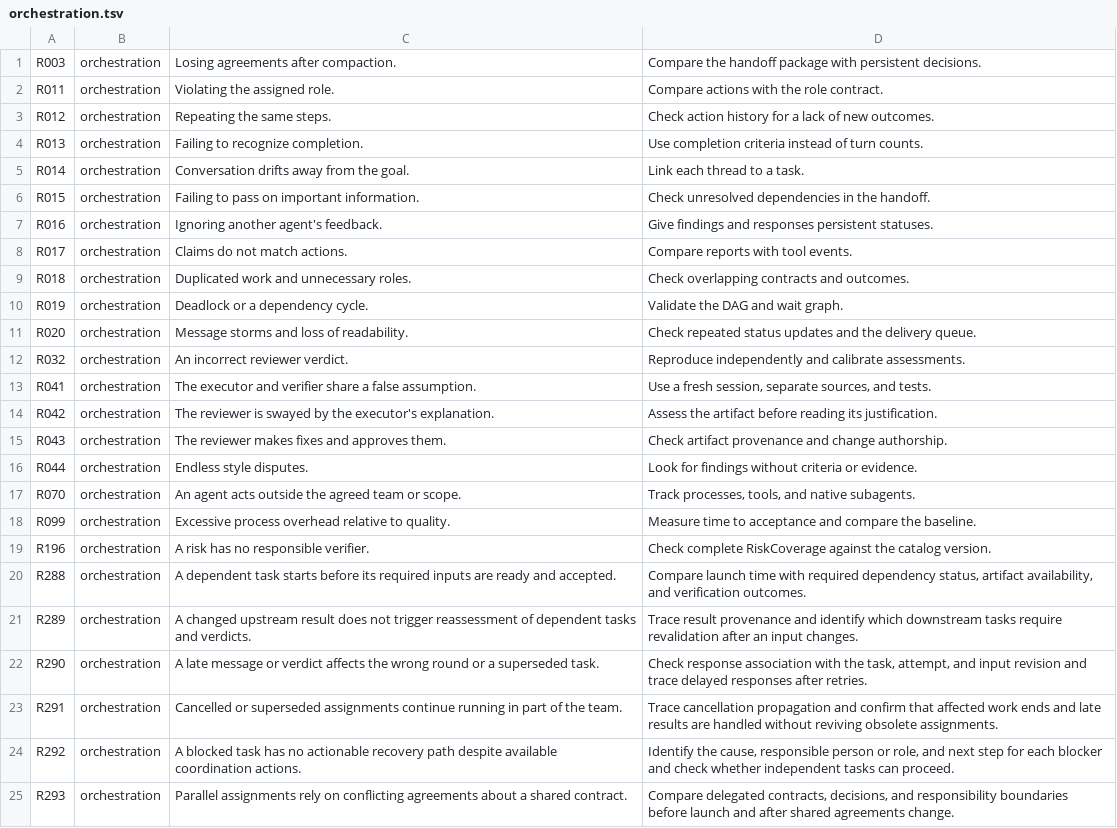
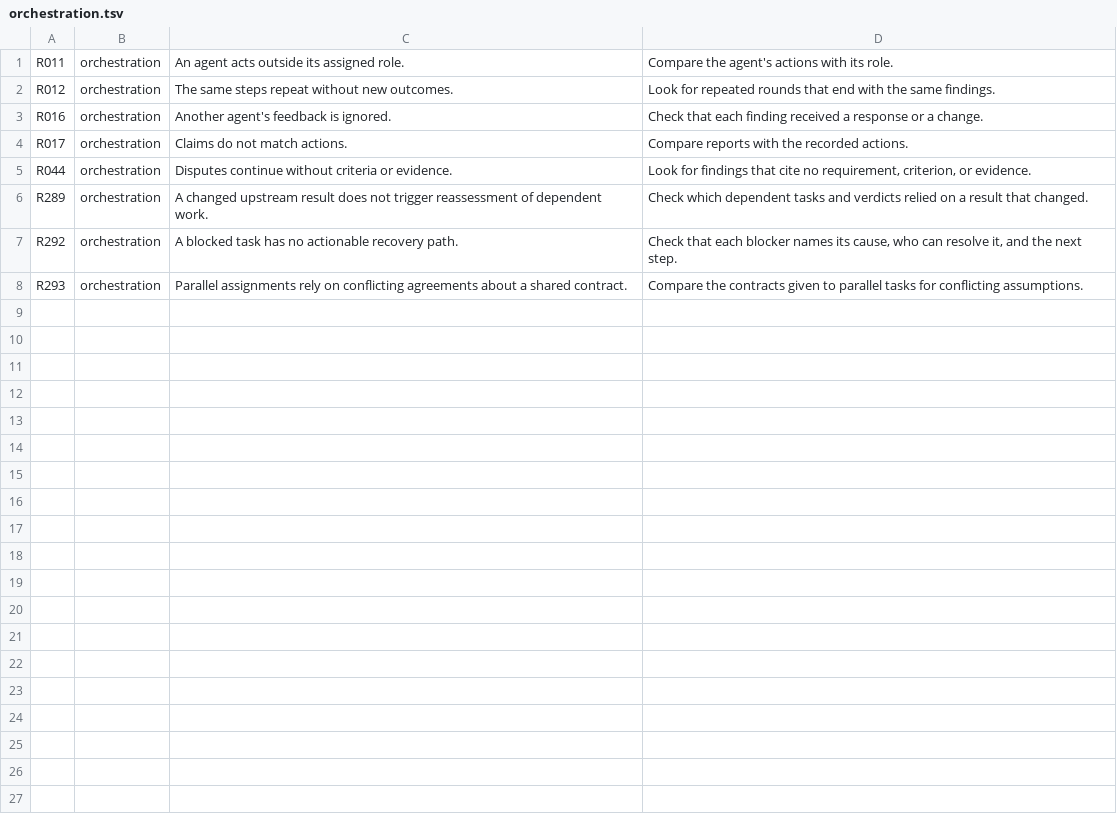
Before and after one commit to lazymaniac/antislop, a TSV file: src/lean/risks/orchestration.tsv, drawn as a sheet.

Commit message:
fix(review): keep revisions narrow and make catalog risks checkable by read-only verifiers

```diff
--- a/src/lean/risks/orchestration.tsv
+++ b/src/lean/risks/orchestration.tsv
@@ -1,25 +1,8 @@
-R003	orchestration	Losing agreements after compaction.	Compare the handoff package with persistent decisions.
-R011	orchestration	Violating the assigned role.	Compare actions with the role contract.
-R012	orchestration	Repeating the same steps.	Check action history for a lack of new outcomes.
-R013	orchestration	Failing to recognize completion.	Use completion criteria instead of turn counts.
-R014	orchestration	Conversation drifts away from the goal.	Link each thread to a task.
-R015	orchestration	Failing to pass on important information.	Check unresolved dependencies in the handoff.
-R016	orchestration	Ignoring another agent's feedback.	Give findings and responses persistent statuses.
-R017	orchestration	Claims do not match actions.	Compare reports with tool events.
-R018	orchestration	Duplicated work and unnecessary roles.	Check overlapping contracts and outcomes.
-R019	orchestration	Deadlock or a dependency cycle.	Validate the DAG and wait graph.
-R020	orchestration	Message storms and loss of readability.	Check repeated status updates and the delivery queue.
-R032	orchestration	An incorrect reviewer verdict.	Reproduce independently and calibrate assessments.
-R041	orchestration	The executor and verifier share a false assumption.	Use a fresh session, separate sources, and tests.
-R042	orchestration	The reviewer is swayed by the executor's explanation.	Assess the artifact before reading its justification.
-R043	orchestration	The reviewer makes fixes and approves them.	Check artifact provenance and change authorship.
-R044	orchestration	Endless style disputes.	Look for findings without criteria or evidence.
-R070	orchestration	An agent acts outside the agreed team or scope.	Track processes, tools, and native subagents.
-R099	orchestration	Excessive process overhead relative to quality.	Measure time to acceptance and compare the baseline.
-R196	orchestration	A risk has no responsible verifier.	Check complete RiskCoverage against the catalog version.
-R288	orchestration	A dependent task starts before its required inputs are ready and accepted.	Compare launch time with required dependency status, artifact availability, and verification outcomes.
-R289	orchestration	A changed upstream result does not trigger reassessment of dependent tasks and verdicts.	Trace result provenance and identify which downstream tasks require revalidation after an input changes.
-R290	orchestration	A late message or verdict affects the wrong round or a superseded task.	Check response association with the task, attempt, and input revision and trace delayed responses after retries.
-R291	orchestration	Cancelled or superseded assignments continue running in part of the team.	Trace cancellation propagation and confirm that affected work ends and late results are handled without reviving obsolete assignments.
-R292	orchestration	A blocked task has no actionable recovery path despite available coordination actions.	Identify the cause, responsible person or role, and next step for each blocker and check whether independent tasks can proceed.
-R293	orchestration	Parallel assignments rely on conflicting agreements about a shared contract.	Compare delegated contracts, decisions, and responsibility boundaries before launch and after shared agreements change.
+R011	orchestration	An agent acts outside its assigned role.	Compare the agent's actions with its role.
+R012	orchestration	The same steps repeat without new outcomes.	Look for repeated rounds that end with the same findings.
+R016	orchestration	Another agent's feedback is ignored.	Check that each finding received a response or a change.
+R017	orchestration	Claims do not match actions.	Compare reports with the recorded actions.
+R044	orchestration	Disputes continue without criteria or evidence.	Look for findings that cite no requirement, criterion, or evidence.
+R289	orchestration	A changed upstream result does not trigger reassessment of dependent work.	Check which dependent tasks and verdicts relied on a result that changed.
+R292	orchestration	A blocked task has no actionable recovery path.	Check that each blocker names its cause, who can resolve it, and the next step.
+R293	orchestration	Parallel assignments rely on conflicting agreements about a shared contract.	Compare the contracts given to parallel tasks for conflicting assumptions.
```
Also changed, not shown: src/lean/risks/architecture.tsv, src/lean/risks/context.tsv, 34 other files.
